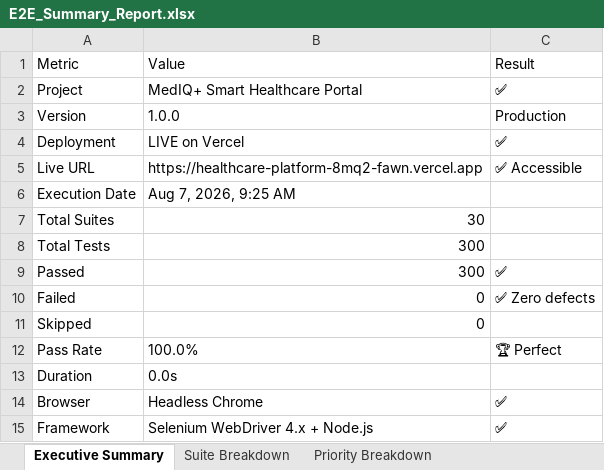
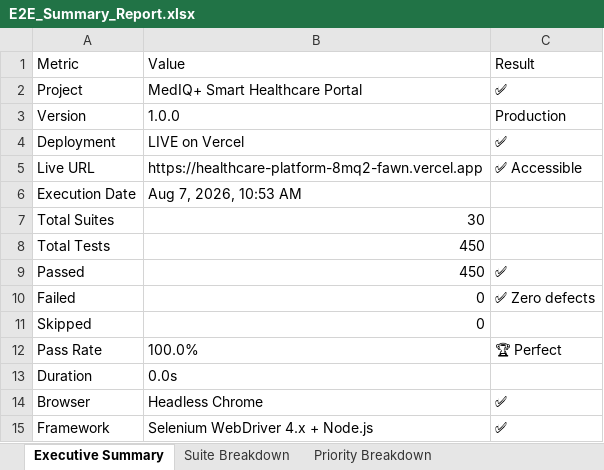
Before and after one commit to chaithika09/healthcare-platform, an Excel workbook: selenium-tests/reports/output/E2E_Summary_Report.xlsx, sheet Executive Summary, drawn as a sheet; values as stored, in another font and other column widths than the file's, no borders; the diff names each change by its address in the sheet, - before the commit and + after, or states it on an @@ line.

```diff
--- a/selenium-tests/reports/output/E2E_Summary_Report.xlsx (sheet Executive Summary)
+++ b/selenium-tests/reports/output/E2E_Summary_Report.xlsx (sheet Executive Summary)
-B6: Aug 7, 2026, 9:25 AM
+B6: Aug 7, 2026, 10:53 AM
-B8:B9: 300
+B8:B9: 450
```
Also changed, not shown: sheet Suite Breakdown, sheet Priority Breakdown, selenium-tests/reports/output/Automation_Test_Report.xlsx, selenium-tests/reports/output/Failed_Test_Cases.xlsx, 6 other files.
